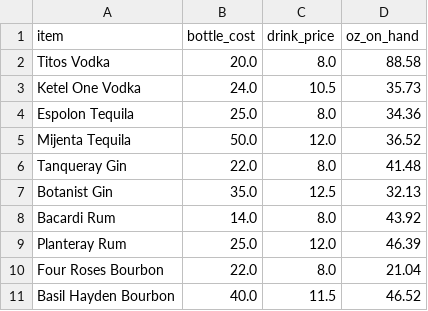
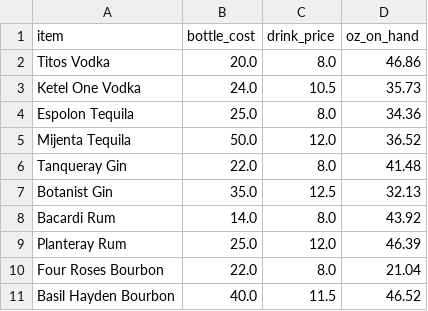
Before and after one commit to KFerguson06/Harper-s-Bar-Alcohol-Waste-Check, a CSV file: inventory.csv, drawn as a sheet.

```diff
--- a/inventory.csv
+++ b/inventory.csv
@@ -1,3 +1,3 @@
 item,bottle_cost,drink_price,oz_on_hand
-Titos Vodka,20.0,8.0,88.58
+Titos Vodka,20.0,8.0,46.86
 Ketel One Vodka,24.0,10.5,35.73
```
Also changed, not shown: sales.csv, 5 other files.
